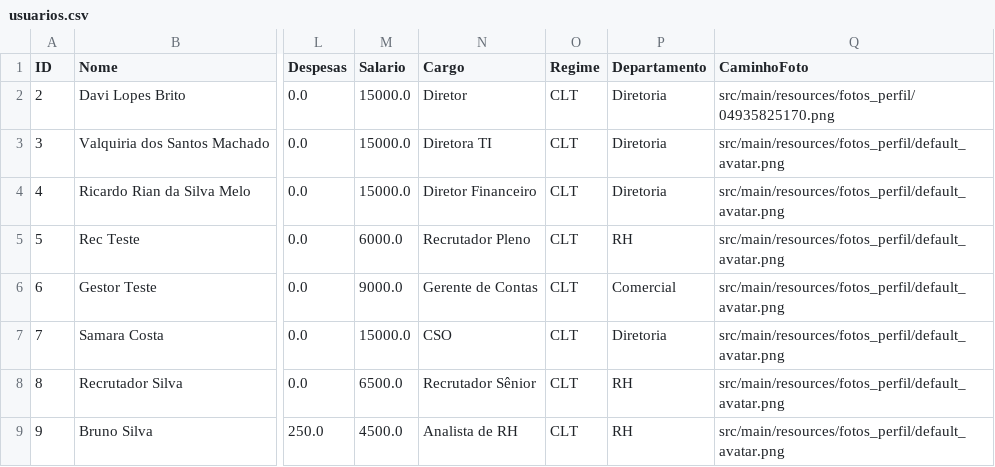
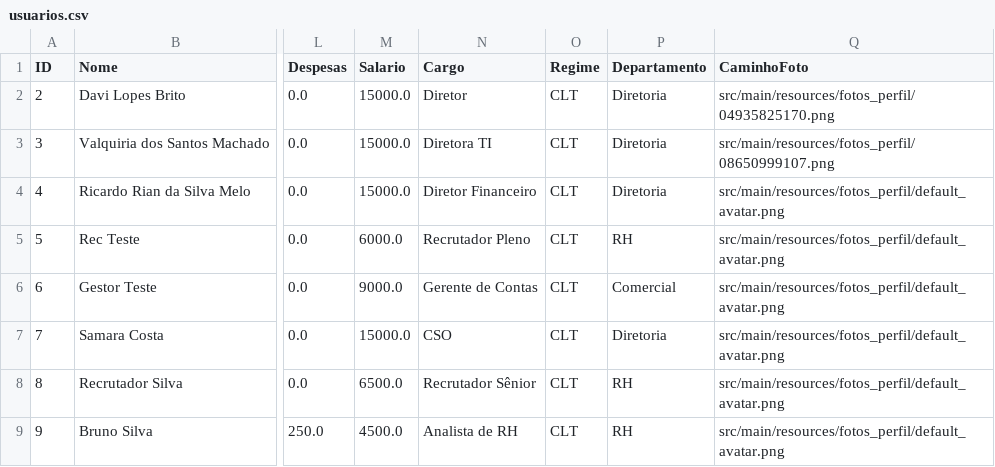
Before and after one commit to davilb64/projeto-tp1, a CSV file: src/main/resources/usuarios.csv, drawn as a sheet; only a part is shown, gaps mark what is left out; the diff names each change by its address in the sheet, - before the commit and + after, or states it on an @@ line.

```diff
--- a/src/main/resources/usuarios.csv
+++ b/src/main/resources/usuarios.csv
-Q3 (CaminhoFoto): src/main/resources/fotos_perfil/default_avatar.png
+Q3 (CaminhoFoto): src/main/resources/fotos_perfil/08650999107.png
```
Also changed, not shown: src/main/resources/candidatos.csv, 6 other files.
